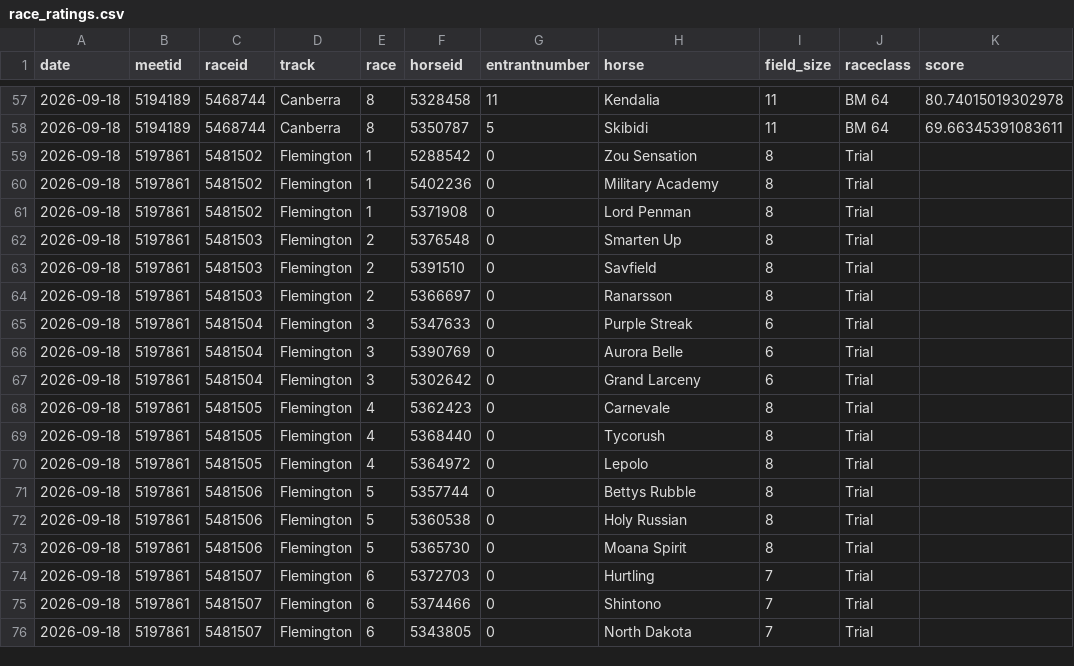
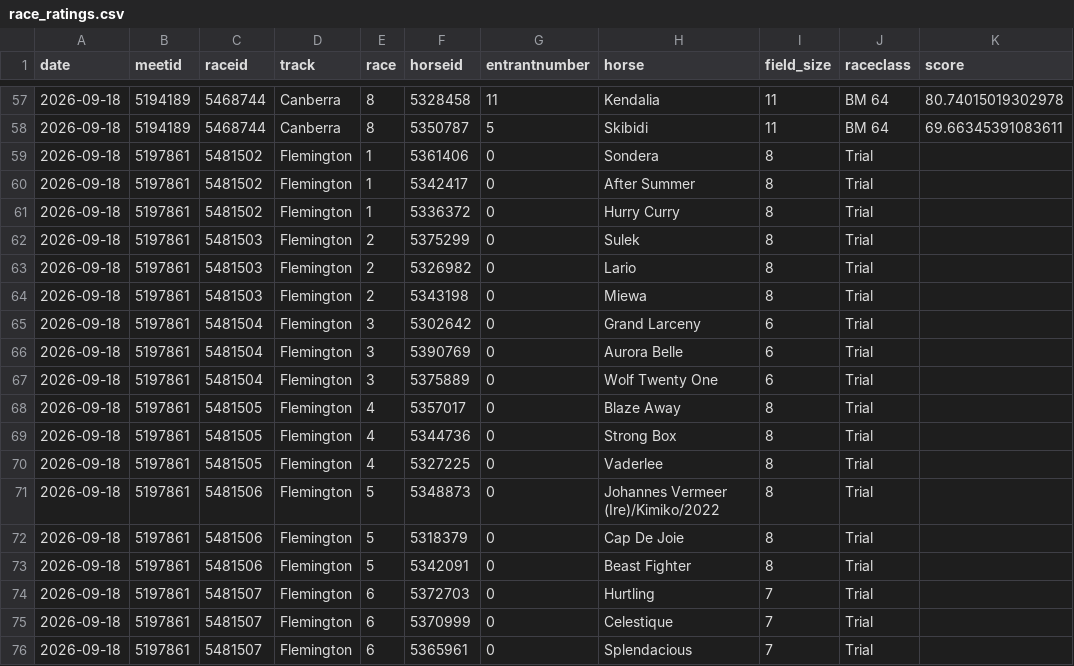
Before and after one commit to danielcappello/trackVision, a CSV file: race_ratings.csv, drawn as a sheet; only a part is shown, gaps mark what is left out; the diff covers the shown part only.

Commit message:
Update racing files

```diff
--- a/race_ratings.csv
+++ b/race_ratings.csv
@@ -58,19 +58,19 @@ date,meetid,raceid,track,race,horseid,entrantnumber,horse,field_size,raceclass,s
 2026-09-18,5194189,5468744,Canberra,8,5350787,5,Skibidi,11,BM 64,69.66345391083611
-2026-09-18,5197861,5481502,Flemington,1,5288542,0,Zou Sensation,8,Trial,
-2026-09-18,5197861,5481502,Flemington,1,5402236,0,Military Academy,8,Trial,
-2026-09-18,5197861,5481502,Flemington,1,5371908,0,Lord Penman,8,Trial,
-2026-09-18,5197861,5481503,Flemington,2,5376548,0,Smarten Up,8,Trial,
-2026-09-18,5197861,5481503,Flemington,2,5391510,0,Savfield,8,Trial,
-2026-09-18,5197861,5481503,Flemington,2,5366697,0,Ranarsson,8,Trial,
-2026-09-18,5197861,5481504,Flemington,3,5347633,0,Purple Streak,6,Trial,
+2026-09-18,5197861,5481502,Flemington,1,5361406,0,Sondera,8,Trial,
+2026-09-18,5197861,5481502,Flemington,1,5342417,0,After Summer,8,Trial,
+2026-09-18,5197861,5481502,Flemington,1,5336372,0,Hurry Curry,8,Trial,
+2026-09-18,5197861,5481503,Flemington,2,5375299,0,Sulek,8,Trial,
+2026-09-18,5197861,5481503,Flemington,2,5326982,0,Lario,8,Trial,
+2026-09-18,5197861,5481503,Flemington,2,5343198,0,Miewa,8,Trial,
+2026-09-18,5197861,5481504,Flemington,3,5302642,0,Grand Larceny,6,Trial,
 2026-09-18,5197861,5481504,Flemington,3,5390769,0,Aurora Belle,6,Trial,
-2026-09-18,5197861,5481504,Flemington,3,5302642,0,Grand Larceny,6,Trial,
-2026-09-18,5197861,5481505,Flemington,4,5362423,0,Carnevale,8,Trial,
-2026-09-18,5197861,5481505,Flemington,4,5368440,0,Tycorush,8,Trial,
-2026-09-18,5197861,5481505,Flemington,4,5364972,0,Lepolo,8,Trial,
-2026-09-18,5197861,5481506,Flemington,5,5357744,0,Bettys Rubble,8,Trial,
-2026-09-18,5197861,5481506,Flemington,5,5360538,0,Holy Russian,8,Trial,
-2026-09-18,5197861,5481506,Flemington,5,5365730,0,Moana Spirit,8,Trial,
+2026-09-18,5197861,5481504,Flemington,3,5375889,0,Wolf Twenty One,6,Trial,
+2026-09-18,5197861,5481505,Flemington,4,5357017,0,Blaze Away,8,Trial,
+2026-09-18,5197861,5481505,Flemington,4,5344736,0,Strong Box,8,Trial,
+2026-09-18,5197861,5481505,Flemington,4,5327225,0,Vaderlee,8,Trial,
+2026-09-18,5197861,5481506,Flemington,5,5348873,0,Johannes Vermeer (Ire)/Kimiko/2022,8,Trial,
+2026-09-18,5197861,5481506,Flemington,5,5318379,0,Cap De Joie,8,Trial,
+2026-09-18,5197861,5481506,Flemington,5,5342091,0,Beast Fighter,8,Trial,
 2026-09-18,5197861,5481507,Flemington,6,5372703,0,Hurtling,7,Trial,
-2026-09-18,5197861,5481507,Flemington,6,5374466,0,Shintono,7,Trial,
-2026-09-18,5197861,5481507,Flemington,6,5343805,0,North Dakota,7,Trial,
+2026-09-18,5197861,5481507,Flemington,6,5370999,0,Celestique,7,Trial,
+2026-09-18,5197861,5481507,Flemington,6,5365961,0,Splendacious,7,Trial,
```
Also changed, not shown: 4 added rows, 4 removed rows and 22 edited cells elsewhere in this file.
